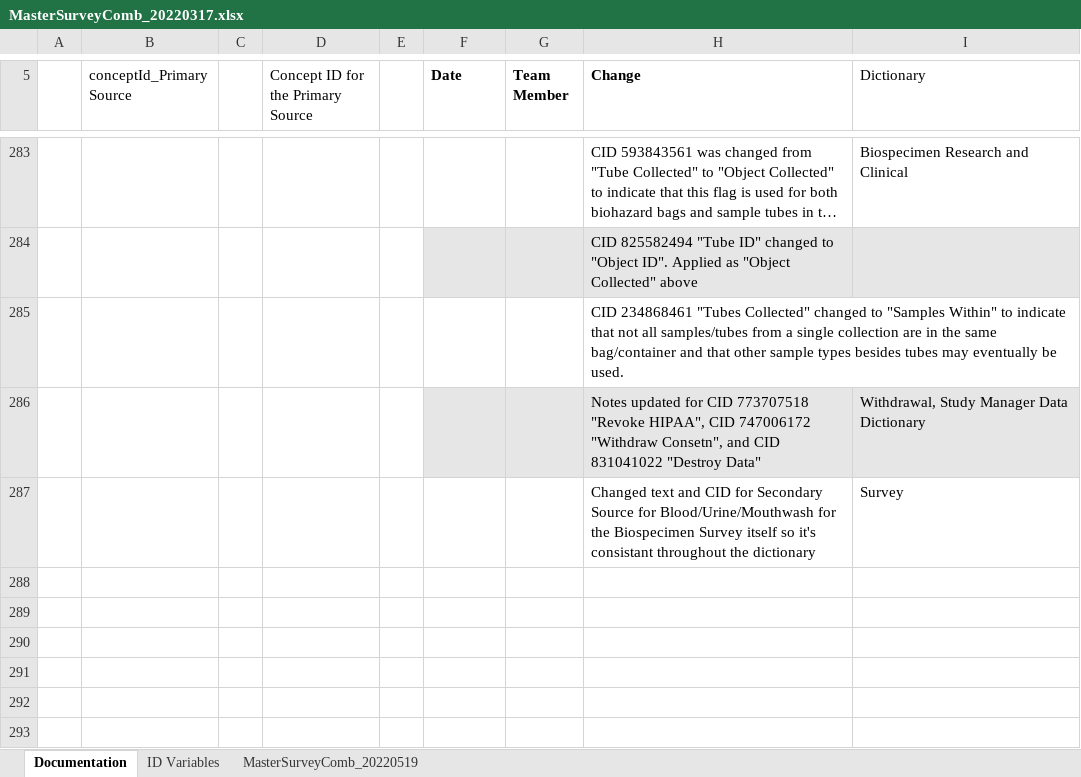
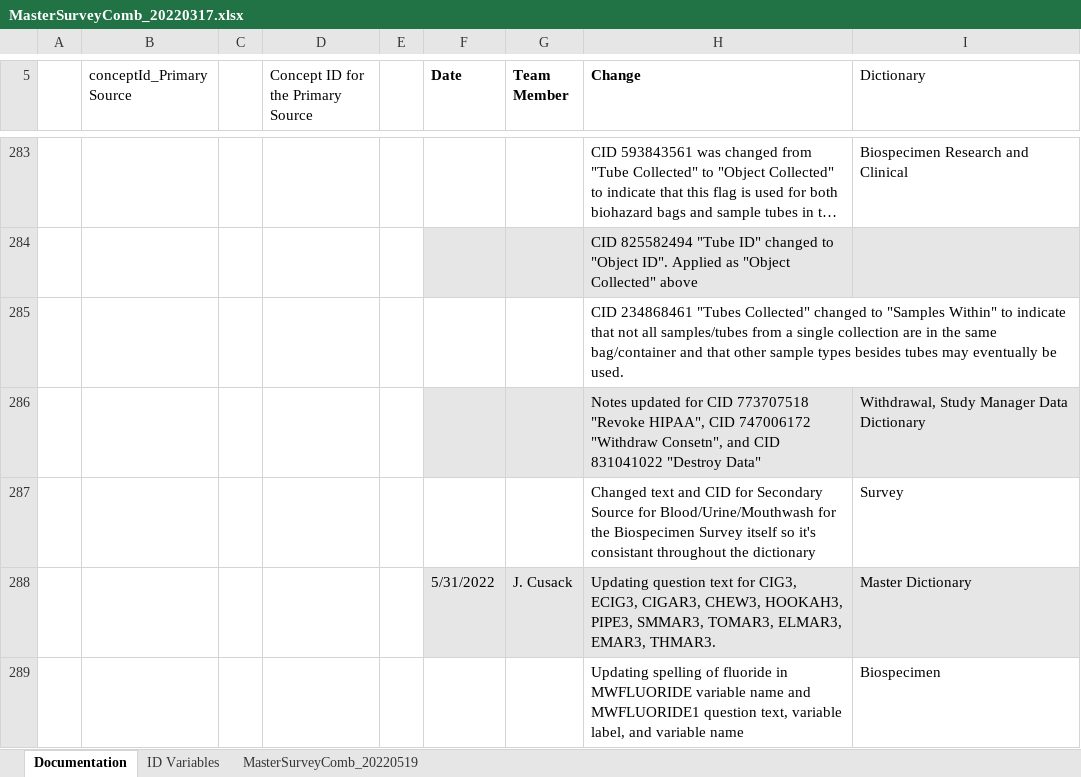
Before and after one commit to Analyticsphere/ConnectMasterAndSurveyCombinedDataDictionary, an Excel workbook: MasterSurveyComb_20220317.xlsx, sheet Documentation, drawn as a sheet; only a part is shown, gaps mark what is left out; long unchanged cells end in …; values as stored, in another font and other column widths than the file's, no borders; the diff names each change by its address in the sheet, - before the commit and + after, or states it on an @@ line.

```diff
--- a/MasterSurveyComb_20220317.xlsx (sheet Documentation)
+++ b/MasterSurveyComb_20220317.xlsx (sheet Documentation)
+row 288:  |  |  |  |  | 5/31/2022 | J. Cusack | Updating question text for CIG3, ECIG3, CIGAR3, CHEW3, HOOKAH3, PIPE3, SMMAR3, TOMAR3, ELMAR3, EMAR3, THMAR3. | Master Dictionary
+row 289:  |  |  |  |  |  |  | Updating spelling of fluoride in MWFLUORIDE variable name and MWFLUORIDE1 question text, variable label, and variable name | Biospecimen
```
Also changed, not shown: sheet MasterSurveyComb_20220519.
